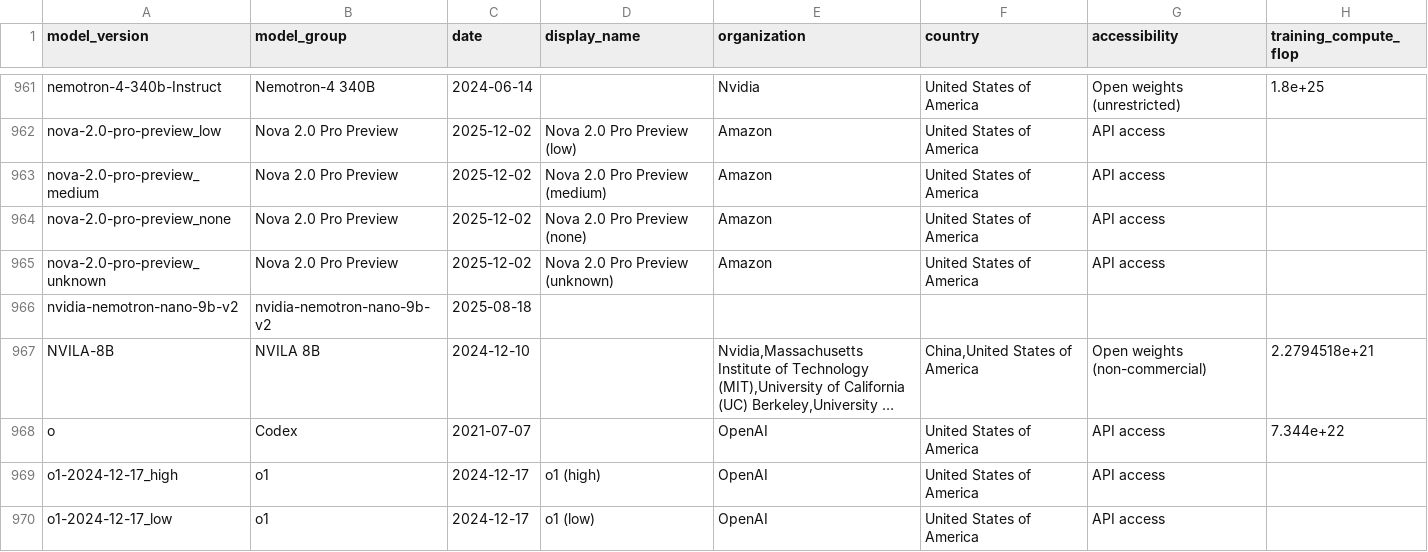
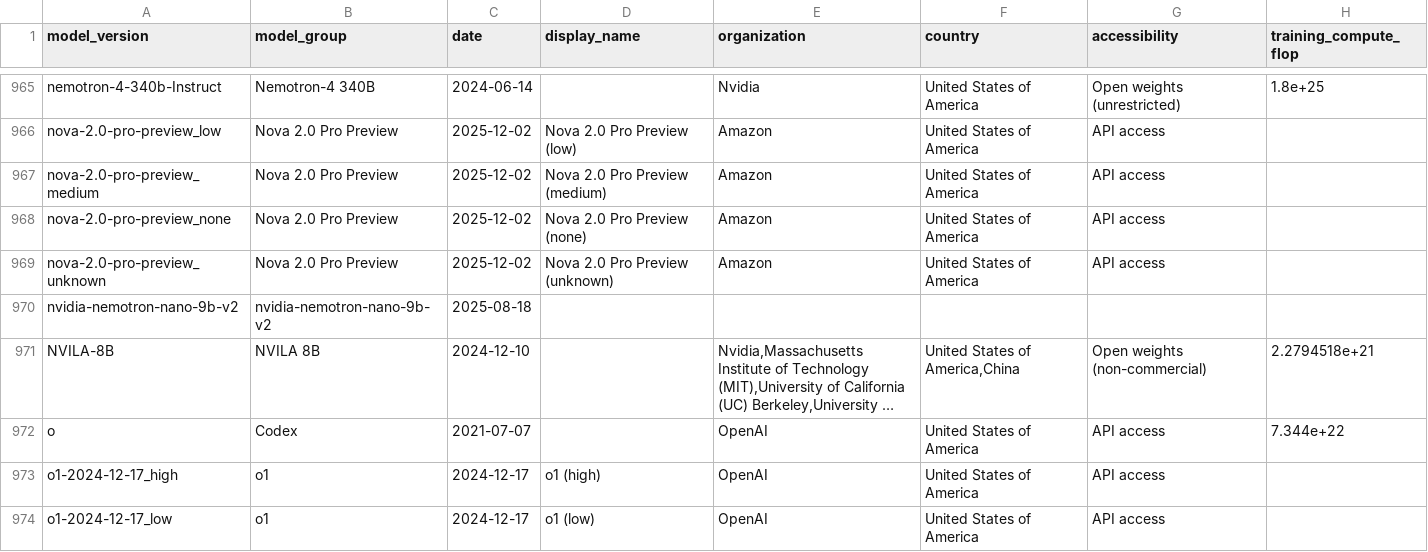
Before and after one commit to Jasper-256/personal-website, a CSV file: src/data/epoch/model_metadata.csv, drawn as a sheet; only a part is shown, gaps mark what is left out; long unchanged cells end in …; addresses are those after the commit; the diff covers the shown part only; the diff names each change by its address in the sheet, - before the commit and + after, or states it on an @@ line.

```diff
--- a/src/data/epoch/model_metadata.csv
+++ b/src/data/epoch/model_metadata.csv
-F971 (country): China,United States of America
+F971 (country): United States of America,China
```
Also changed, not shown: 4 added rows and 2 edited cells elsewhere in this file, src/data/epoch/benchmarks/arc_ai2_external.csv, src/data/epoch/benchmarks/bool_q_external.csv, 7 other files.
